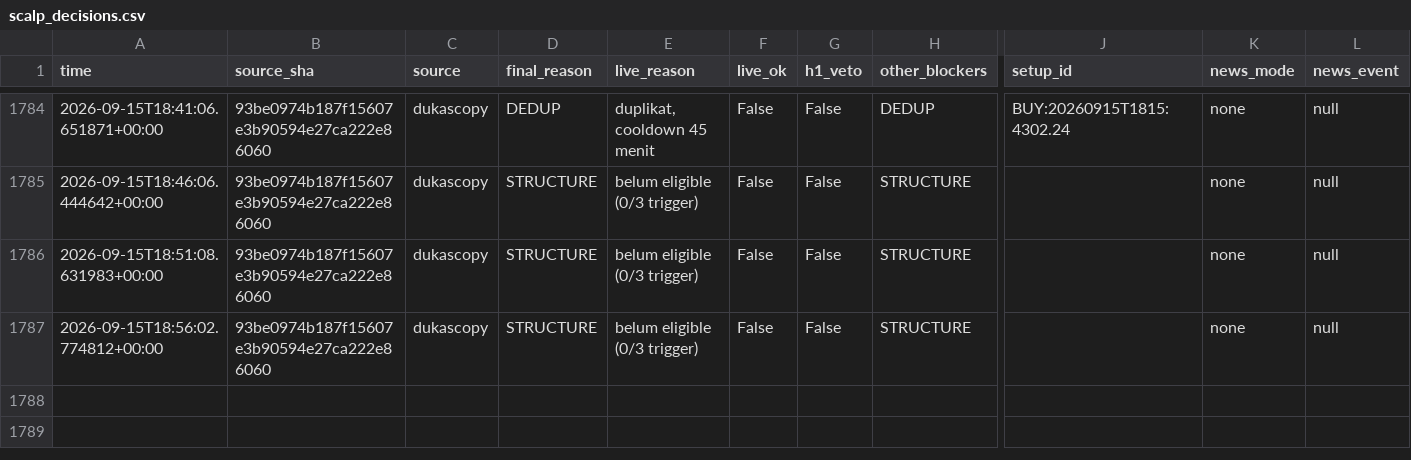
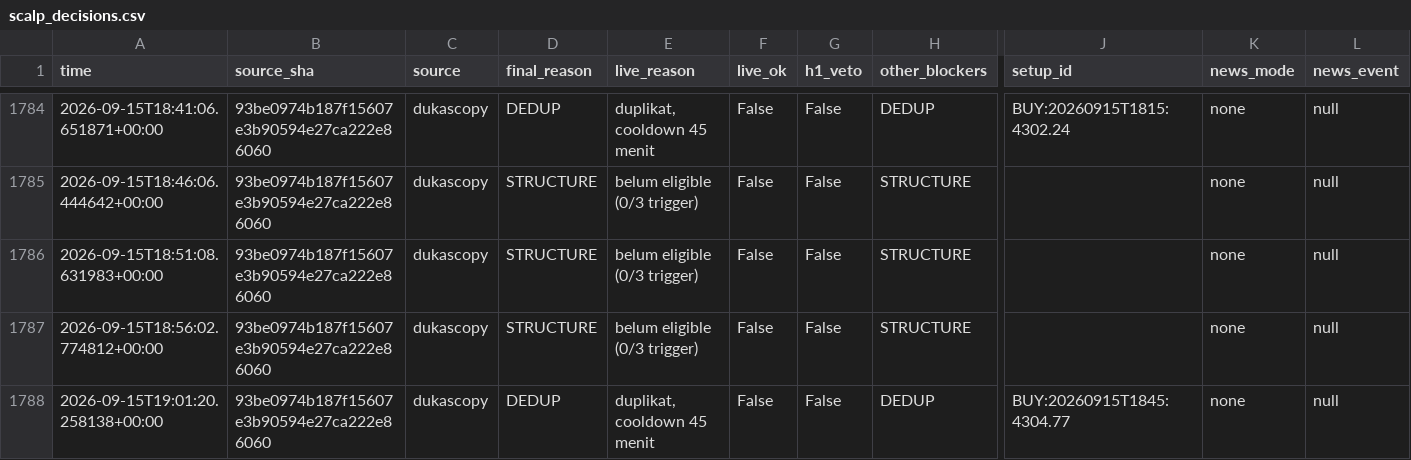
Before and after one commit to thesarpandjiux/xausignal, a CSV file: scalp_decisions.csv, drawn as a sheet; only a part is shown, gaps mark what is left out; rows hold the shown columns only; the diff names each change by its address in the sheet, - before the commit and + after, or states it on an @@ line.

Commit message:
scalp state: 2026-09-15 19:01 UTC

```diff
--- a/scalp_decisions.csv
+++ b/scalp_decisions.csv
+row 1788: 2026-09-15T19:01:20.258138+00:00 | 93be0974b187f15607e3b90594e27ca222e86060 | dukascopy | DEDUP | duplikat, cooldown 45 menit | False | False | DEDUP | BUY:20260915T1845:4304.77 | none | null
```
Also changed, not shown: journal_shadow.csv, signals_shadow.csv, 2 other files.
